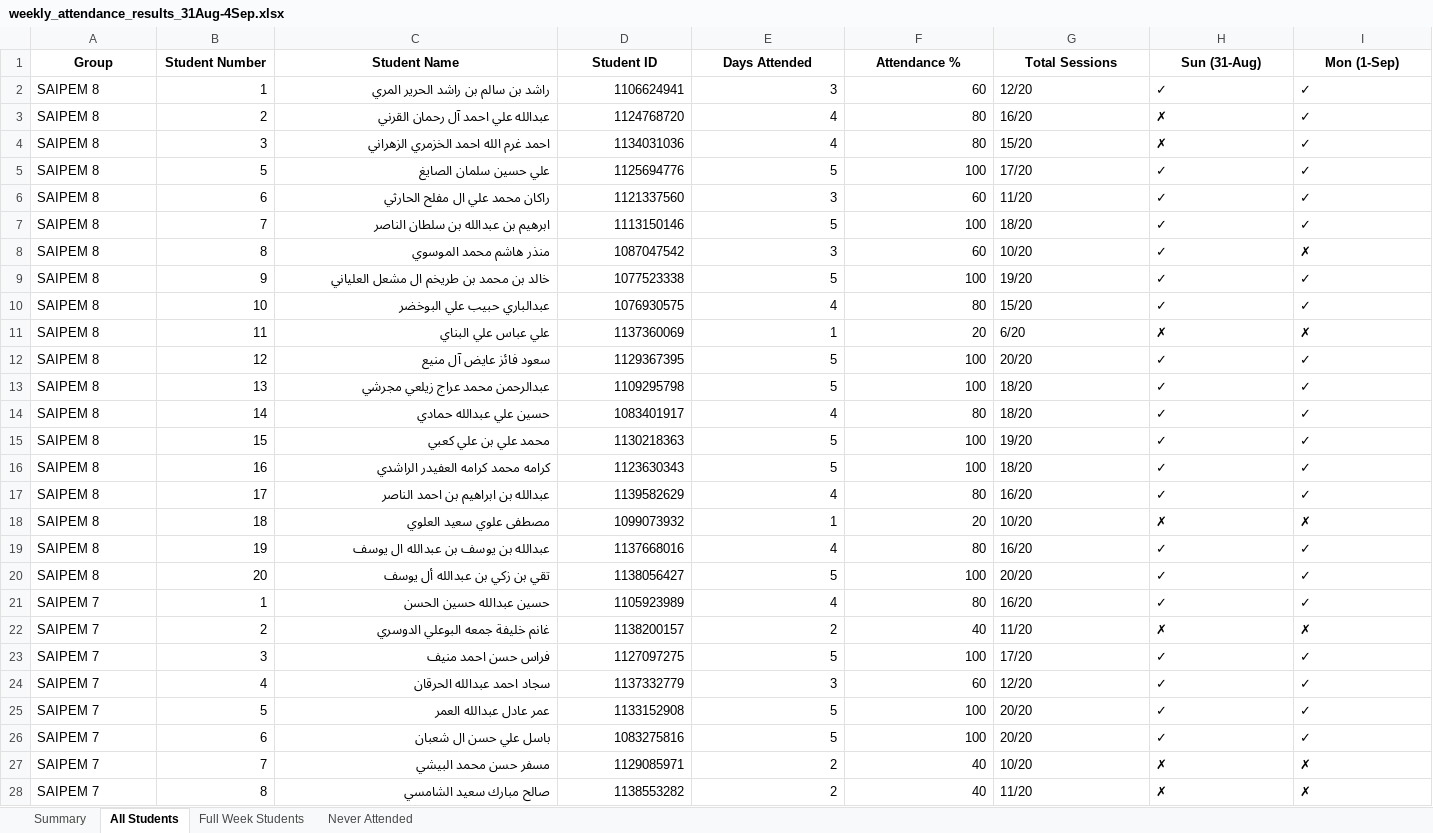
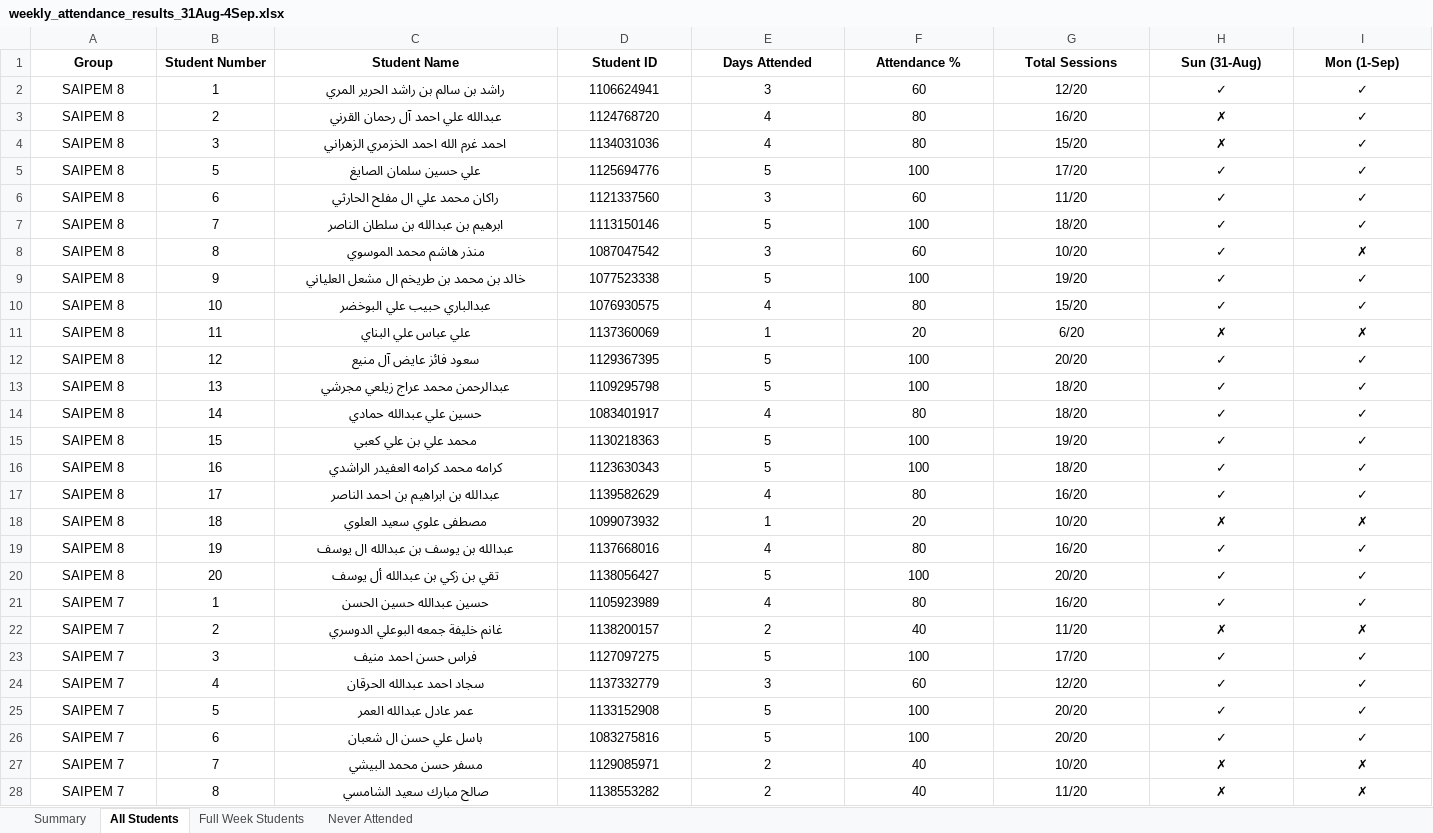
Before and after one commit to menoo20/black-gold-attendance, an Excel workbook: weekly_attendance_results_31Aug-4Sep.xlsx, sheet All Students, drawn as a sheet; only a part is shown; values as stored, in another font and other column widths than the file's, no borders; conditional formats and table styles not drawn; the diff covers the shown part only; the diff names each change by its address in the sheet, - before the commit and + after, or states it on an @@ line.

Commit message:
Update Excel report and organize source data
- Modified weekly_attendance_results_31Aug-4Sep.xlsx with manual updates
- Organized source Excel file into 'Attendance sheets' directory
- Better project structure with separated data and results

```diff
--- a/weekly_attendance_results_31Aug-4Sep.xlsx (sheet All Students)
+++ b/weekly_attendance_results_31Aug-4Sep.xlsx (sheet All Students)
-A2:A28 alignment: left
+A2:A28 alignment: center
-B2:F28 alignment: right
+B2:F28 alignment: center
-G2:I28 alignment: left
+G2:I28 alignment: center
```
Also changed, not shown: 1 added row and cell formats elsewhere in this sheet, sheet Never Attended, sheet Summary, sheet Full Week Students, 1 other file.
